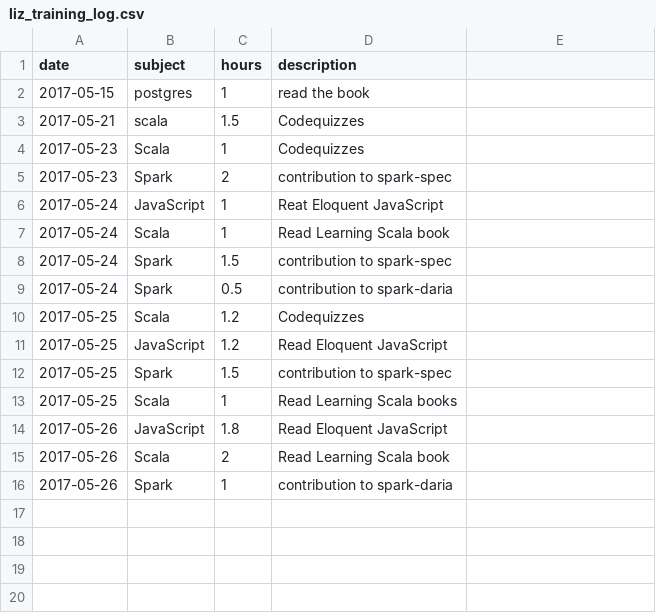
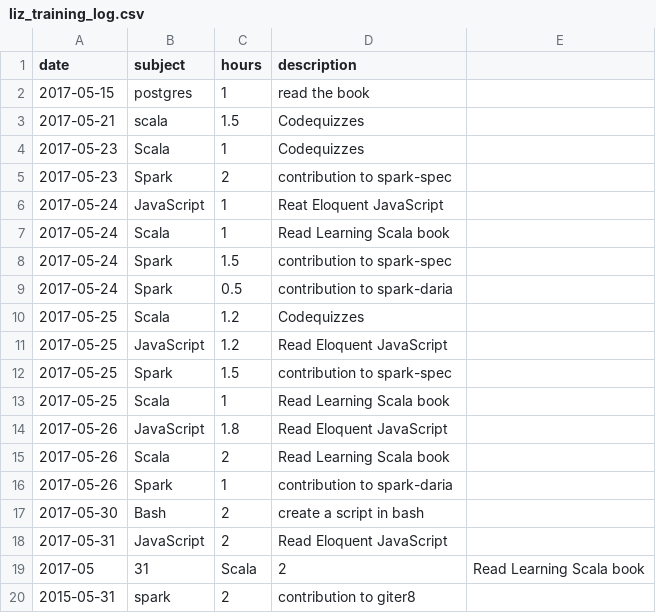
Before and after one commit to LizzParody/awesome-programming-workout, a CSV file: data/liz_training_log.csv, drawn as a sheet.

Commit message:
liz uptdated training log

```diff
--- a/data/liz_training_log.csv
+++ b/data/liz_training_log.csv
@@ -12,3 +12,3 @@ date,subject,hours,description
 2017-05-25,Spark,1.5,contribution to spark-spec
-2017-05-25,Scala,1,Read Learning Scala books
+2017-05-25,Scala,1,Read Learning Scala book
 2017-05-26,JavaScript,1.8,Read Eloquent JavaScript
@@ -16 +16,5 @@ date,subject,hours,description
 2017-05-26,Spark,1,contribution to spark-daria
+2017-05-30,Bash,2,create a script in bash
+2017-05-31,JavaScript, 2, Read Eloquent JavaScript
+2017-05,31,Scala,2,Read Learning Scala book
+2015-05-31,spark,2,contribution to giter8
```
